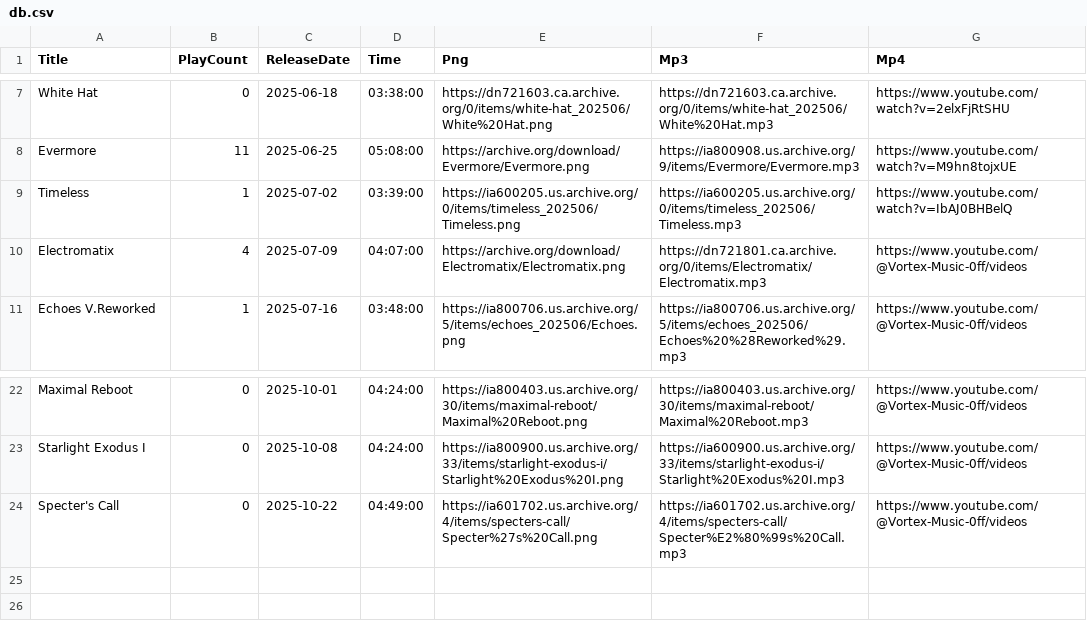
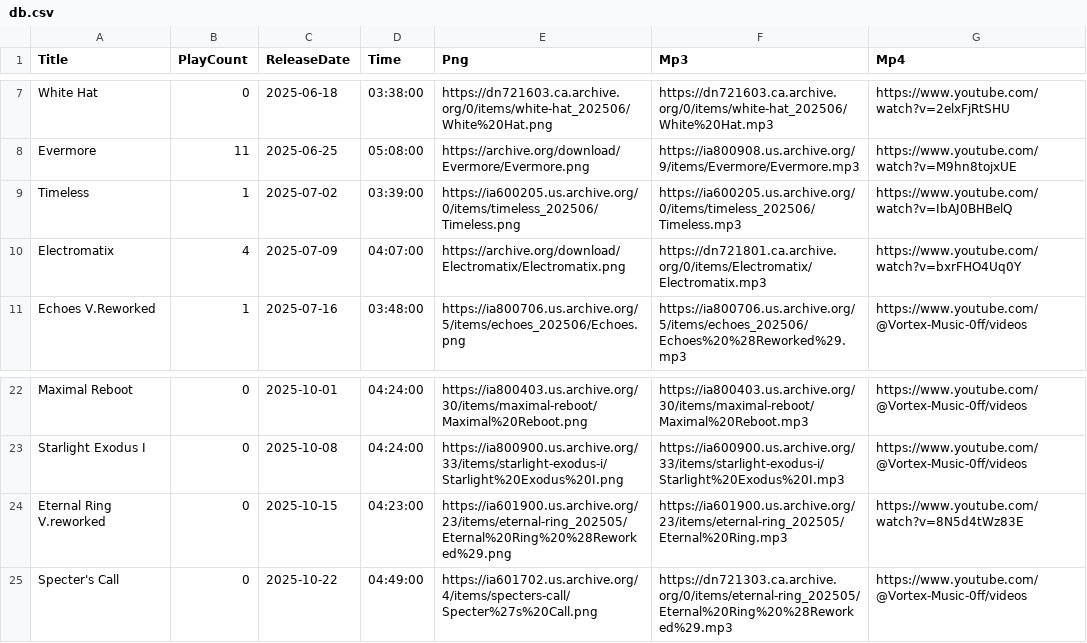
Before and after one commit to DJAZERTY/Vortex-Music-Admin-REPO, a CSV file: data/db.csv, drawn as a sheet; only a part is shown, gaps mark what is left out.

Commit message:
Update db.csv

```diff
--- a/data/db.csv
+++ b/data/db.csv
@@ -9,3 +9,3 @@
 "Timeless","1","2025-07-02","03:39:00","https://ia600205.us.archive.org/0/items/timeless_202506/Timeless.png","https://ia600205.us.archive.org/0/items/timeless_202506/Timeless.mp3","https://www.youtube.com/watch?v=IbAJ0BHBelQ"
-"Electromatix","4","2025-07-09","04:07:00","https://archive.org/download/Electromatix/Electromatix.png","https://dn721801.ca.archive.org/0/items/Electromatix/Electromatix.mp3","https://www.youtube.com/@Vortex-Music-0ff/videos"
+"Electromatix","4","2025-07-09","04:07:00","https://archive.org/download/Electromatix/Electromatix.png","https://dn721801.ca.archive.org/0/items/Electromatix/Electromatix.mp3","https://www.youtube.com/watch?v=bxrFHO4Uq0Y"
 "Echoes V.Reworked","1","2025-07-16","03:48:00","https://ia800706.us.archive.org/5/items/echoes_202506/Echoes.png","https://ia800706.us.archive.org/5/items/echoes_202506/Echoes%20%28Reworked%29.mp3","https://www.youtube.com/@Vortex-Music-0ff/videos"
@@ -23,2 +23,3 @@
 "Starlight Exodus I","0","2025-10-08","04:24:00","https://ia800900.us.archive.org/33/items/starlight-exodus-i/Starlight%20Exodus%20I.png","https://ia600900.us.archive.org/33/items/starlight-exodus-i/Starlight%20Exodus%20I.mp3","https://www.youtube.com/@Vortex-Music-0ff/videos"
-"Specter's Call","0","2025-10-22","04:49:00","https://ia601702.us.archive.org/4/items/specters-call/Specter%27s%20Call.png","https://ia601702.us.archive.org/4/items/specters-call/Specter%E2%80%99s%20Call.mp3","https://www.youtube.com/@Vortex-Music-0ff/videos"
+"Eternal Ring V.reworked","0","2025-10-15","04:23:00","https://ia601900.us.archive.org/23/items/eternal-ring_202505/Eternal%20Ring%20%28Reworked%29.png","https://ia601900.us.archive.org/23/items/eternal-ring_202505/Eternal%20Ring.mp3","https://www.youtube.com/watch?v=8N5d4tWz83E"
+"Specter's Call","0","2025-10-22","04:49:00","https://ia601702.us.archive.org/4/items/specters-call/Specter%27s%20Call.png","https://dn721303.ca.archive.org/0/items/eternal-ring_202505/Eternal%20Ring%20%28Reworked%29.mp3","https://www.youtube.com/@Vortex-Music-0ff/videos"
```
